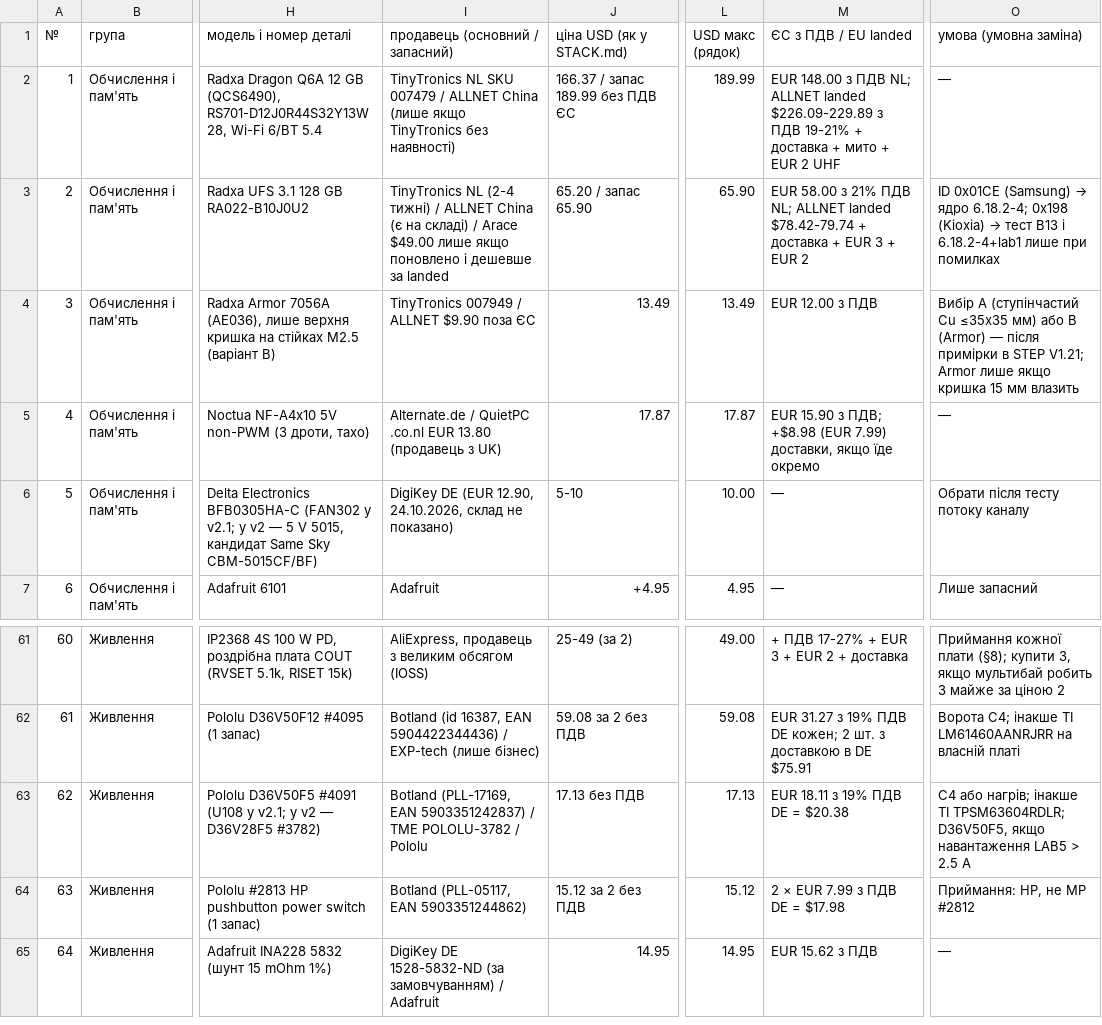
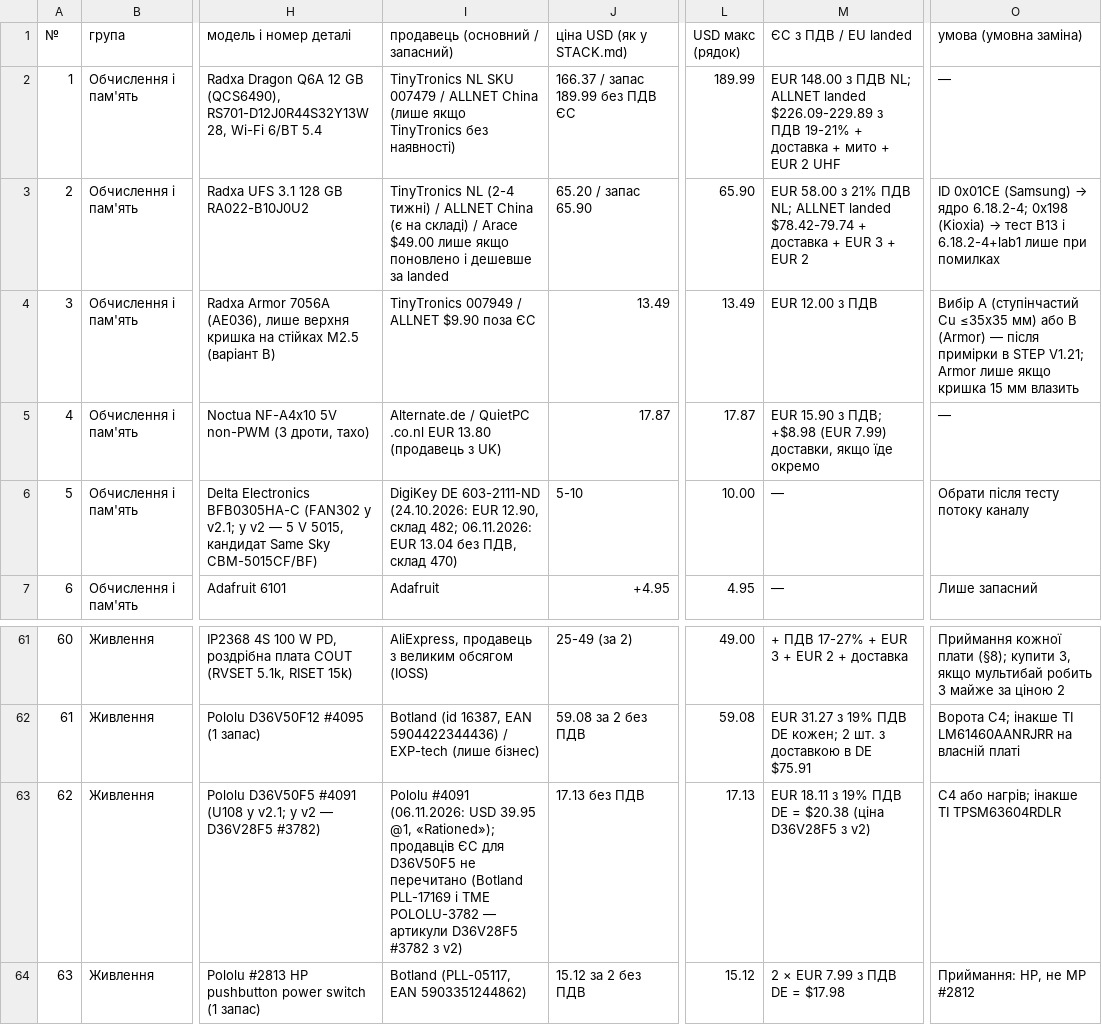
Before and after one commit to lizbeth307/lizbeth307, a CSV file: sat-receiver-audit/build/10-bom.csv, drawn as a sheet; only a part is shown, gaps mark what is left out; the shorter side is filled out with more unchanged rows; the diff names each change by its address in the sheet, - before the commit and + after, or states it on an @@ line.

```diff
--- a/sat-receiver-audit/build/10-bom.csv
+++ b/sat-receiver-audit/build/10-bom.csv
-I6 (продавець (основний / запасний)): DigiKey DE (EUR 12.90, 24.10.2026, склад не показано)
+I6 (продавець (основний / запасний)): DigiKey DE 603-2111-ND (24.10.2026: EUR 12.90, склад 482; 06.11.2026: EUR 13.04 без ПДВ, склад 470)
-I63 (продавець (основний / запасний)): Botland (PLL-17169, EAN 5903351242837) / TME POLOLU-3782 / Pololu
+I63 (продавець (основний / запасний)): Pololu #4091 (06.11.2026: USD 39.95 @1, «Rationed»); продавців ЄС для D36V50F5 не перечитано (Botland PLL-17169 і TME POLOLU-3782 — артикули D36V28F5 #3782 з v2)
-M63 (ЄС з ПДВ / EU landed): EUR 18.11 з 19% ПДВ DE = $20.38
+M63 (ЄС з ПДВ / EU landed): EUR 18.11 з 19% ПДВ DE = $20.38 (ціна D36V28F5 з v2)
-O63 (умова (умовна заміна)): …інакше TI TPSM63604RDLR; D36V50F5, якщо навантаження LAB5 > 2.5 A
+O63 (умова (умовна заміна)): …інакше TI TPSM63604RDLR
```
Also changed, not shown: 10 other files.
